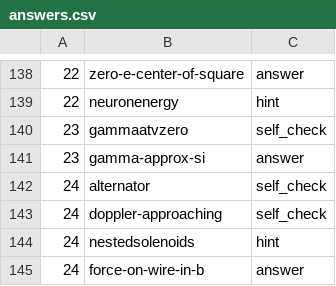
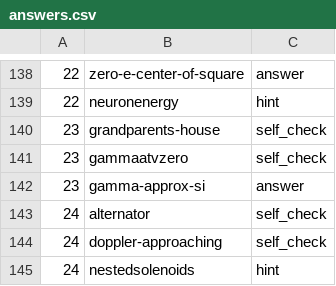
Before and after one commit to bkasel/lm, a CSV file: lm/answers.csv, drawn as a sheet; only a part is shown, gaps mark what is left out; the shorter side is filled out with more unchanged rows; the diff names each change by its address in the sheet, - before the commit and + after, or states it on an @@ line.

```diff
--- a/lm/answers.csv
+++ b/lm/answers.csv
+row 140: 23 | grandparents-house | self_check
```
Also changed, not shown: 8 other files.
